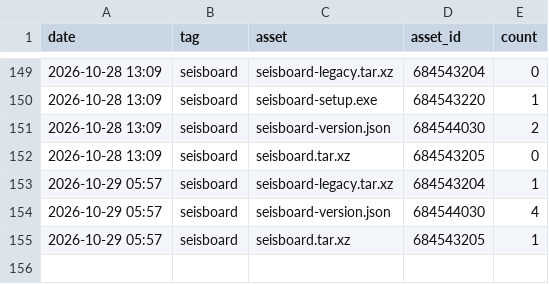
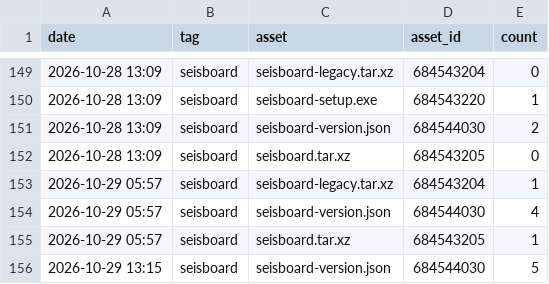
Before and after one commit to daniscoder/daniscoder.github.io, a CSV file: stats/downloads.csv, drawn as a sheet; only a part is shown, gaps mark what is left out; the diff names each change by its address in the sheet, - before the commit and + after, or states it on an @@ line.

```diff
--- a/stats/downloads.csv
+++ b/stats/downloads.csv
+row 156: 2026-10-29 13:15 | seisboard | seisboard-version.json | 684544030 | 5
```
